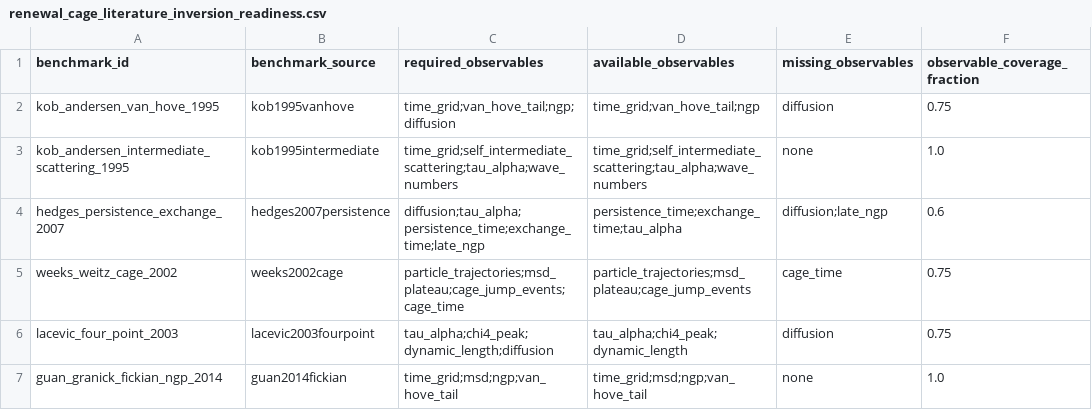
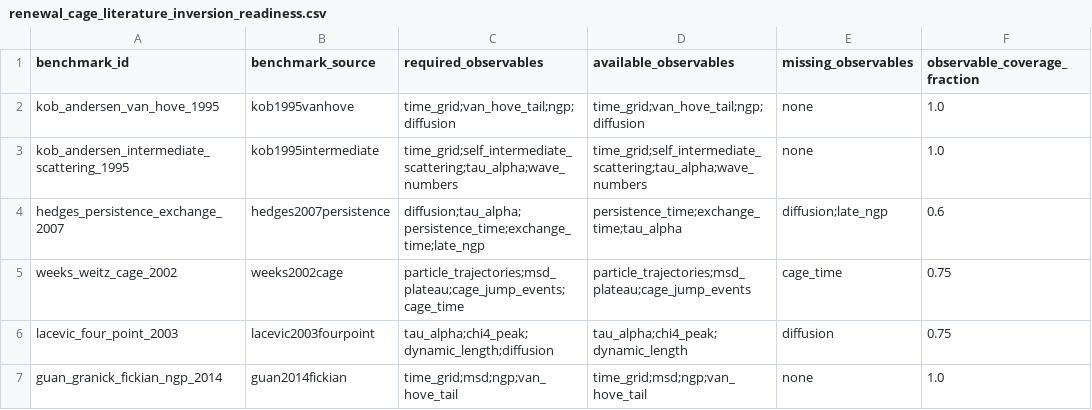
Before and after one commit to cc-chen-tech/renewal-cage-arxiv, a CSV file: data/renewal_cage_literature_inversion_readiness.csv, drawn as a sheet; only a part is shown; the diff names each change by its address in the sheet, - before the commit and + after, or states it on an @@ line.

```diff
--- a/data/renewal_cage_literature_inversion_readiness.csv
+++ b/data/renewal_cage_literature_inversion_readiness.csv
-D2 (available_observables): time_grid;van_hove_tail;ngp
+D2 (available_observables): time_grid;van_hove_tail;ngp;diffusion
-E2 (missing_observables): diffusion
+E2 (missing_observables): none
-F2 (observable_coverage_fraction): 0.75
+F2 (observable_coverage_fraction): 1.0
```
Also changed, not shown: data/renewal_cage_observable_falsification_matrix.csv, 15 other files.
